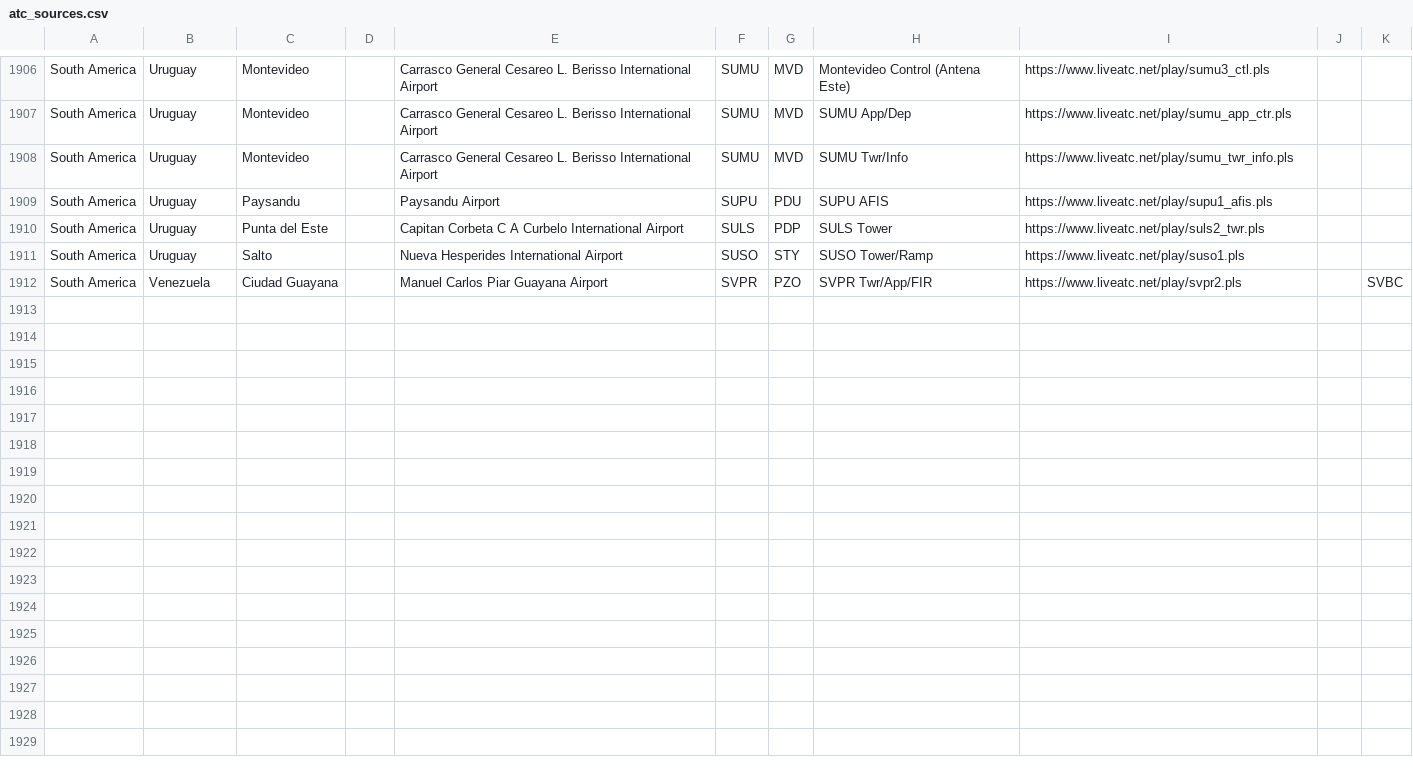
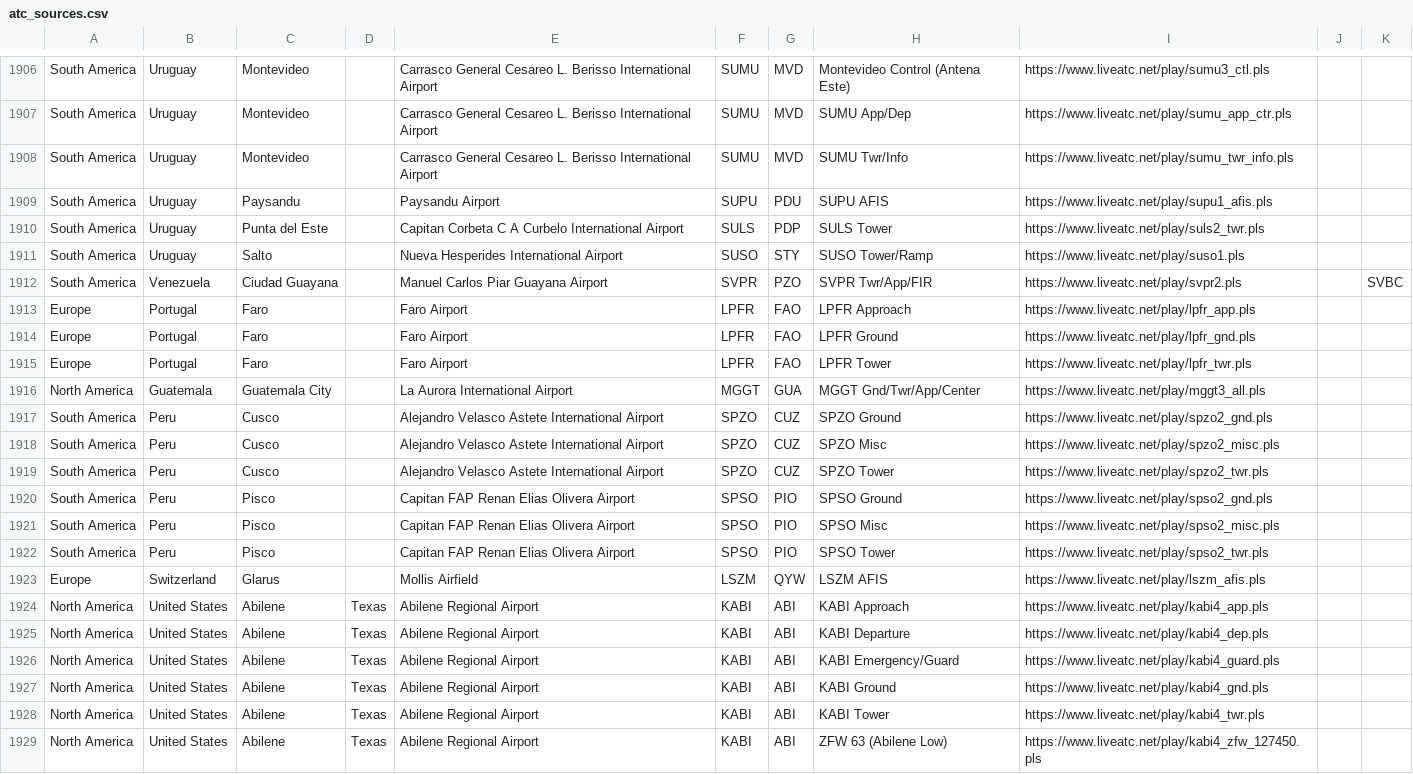
Before and after one commit to RoMinjun/lofiatc.ps1, a CSV file: atc_sources.csv, drawn as a sheet; only a part is shown, gaps mark what is left out; the diff names each change by its address in the sheet, - before the commit and + after, or states it on an @@ line.

Commit message:
added new sources: LPFR, MGGT, SPZO, SPSO, LSZM, KABI

```diff
--- a/atc_sources.csv
+++ b/atc_sources.csv
+row 1913: Europe | Portugal | Faro |  | Faro Airport | LPFR | FAO | LPFR Approach | https://www.liveatc.net/play/lpfr_app.pls
+row 1914: Europe | Portugal | Faro |  | Faro Airport | LPFR | FAO | LPFR Ground | https://www.liveatc.net/play/lpfr_gnd.pls
+row 1915: Europe | Portugal | Faro |  | Faro Airport | LPFR | FAO | LPFR Tower | https://www.liveatc.net/play/lpfr_twr.pls
+row 1916: North America | Guatemala | Guatemala City |  | La Aurora International Airport | MGGT | GUA | MGGT Gnd/Twr/App/Center | https://www.liveatc.net/play/mggt3_all.pls
+row 1917: South America | Peru | Cusco |  | Alejandro Velasco Astete International Airport | SPZO | CUZ | SPZO Ground | https://www.liveatc.net/play/spzo2_gnd.pls
+row 1918: South America | Peru | Cusco |  | Alejandro Velasco Astete International Airport | SPZO | CUZ | SPZO Misc | https://www.liveatc.net/play/spzo2_misc.pls
+row 1919: South America | Peru | Cusco |  | Alejandro Velasco Astete International Airport | SPZO | CUZ | SPZO Tower | https://www.liveatc.net/play/spzo2_twr.pls
+row 1920: South America | Peru | Pisco |  | Capitan FAP Renan Elias Olivera Airport | SPSO | PIO | SPSO Ground | https://www.liveatc.net/play/spso2_gnd.pls
+row 1921: South America | Peru | Pisco |  | Capitan FAP Renan Elias Olivera Airport | SPSO | PIO | SPSO Misc | https://www.liveatc.net/play/spso2_misc.pls
+row 1922: South America | Peru | Pisco |  | Capitan FAP Renan Elias Olivera Airport | SPSO | PIO | SPSO Tower | https://www.liveatc.net/play/spso2_twr.pls
+row 1923: Europe | Switzerland | Glarus |  | Mollis Airfield | LSZM | QYW | LSZM AFIS | https://www.liveatc.net/play/lszm_afis.pls
+row 1924: North America | United States | Abilene | Texas | Abilene Regional Airport | KABI | ABI | KABI Approach | https://www.liveatc.net/play/kabi4_app.pls
+row 1925: North America | United States | Abilene | Texas | Abilene Regional Airport | KABI | ABI | KABI Departure | https://www.liveatc.net/play/kabi4_dep.pls
+row 1926: North America | United States | Abilene | Texas | Abilene Regional Airport | KABI | ABI | KABI Emergency/Guard | https://www.liveatc.net/play/kabi4_guard.pls
+row 1927: North America | United States | Abilene | Texas | Abilene Regional Airport | KABI | ABI | KABI Ground | https://www.liveatc.net/play/kabi4_gnd.pls
+row 1928: North America | United States | Abilene | Texas | Abilene Regional Airport | KABI | ABI | KABI Tower | https://www.liveatc.net/play/kabi4_twr.pls
+row 1929: North America | United States | Abilene | Texas | Abilene Regional Airport | KABI | ABI | ZFW 63 (Abilene Low) | https://www.liveatc.net/play/kabi4_zfw_127450.pls
```
